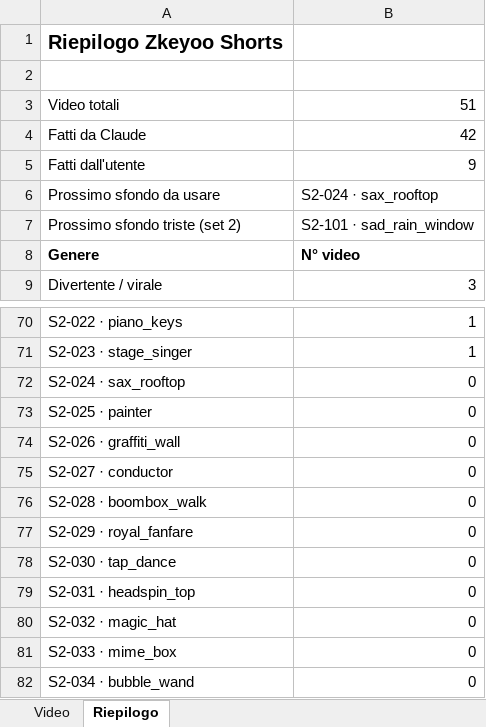
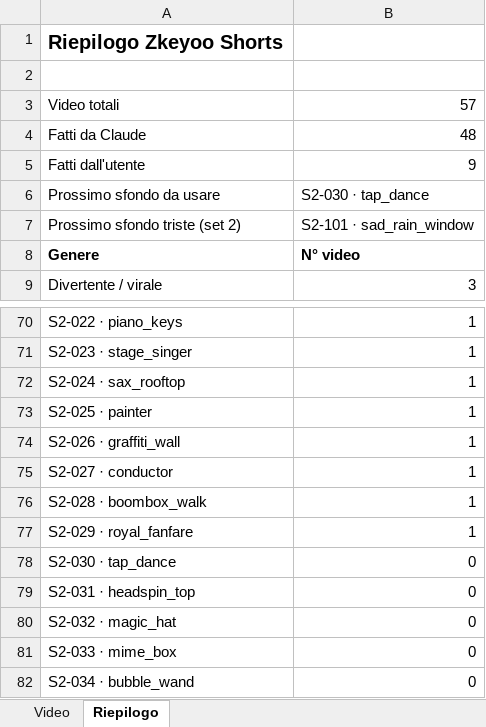
Before and after one commit to Grik99/Video-editor, an Excel workbook: zkeyoo-shorts/Zkeyoo_Shorts_tracker.xlsx, sheet Riepilogo, drawn as a sheet; only a part is shown, gaps mark what is left out; values as stored, in another font and other column widths than the file's, no borders; the diff names each change by its address in the sheet, - before the commit and + after, or states it on an @@ line.

```diff
--- a/zkeyoo-shorts/Zkeyoo_Shorts_tracker.xlsx (sheet Riepilogo)
+++ b/zkeyoo-shorts/Zkeyoo_Shorts_tracker.xlsx (sheet Riepilogo)
-B3: 51
+B3: 57
-B4: 42
+B4: 48
-B6: S2-024 · sax_rooftop
+B6: S2-030 · tap_dance
-B72:B77: 0
+B72:B77: 1
```
Also changed, not shown: sheet Video, formulas that keep their value, charts or pictures, 19 other files.
